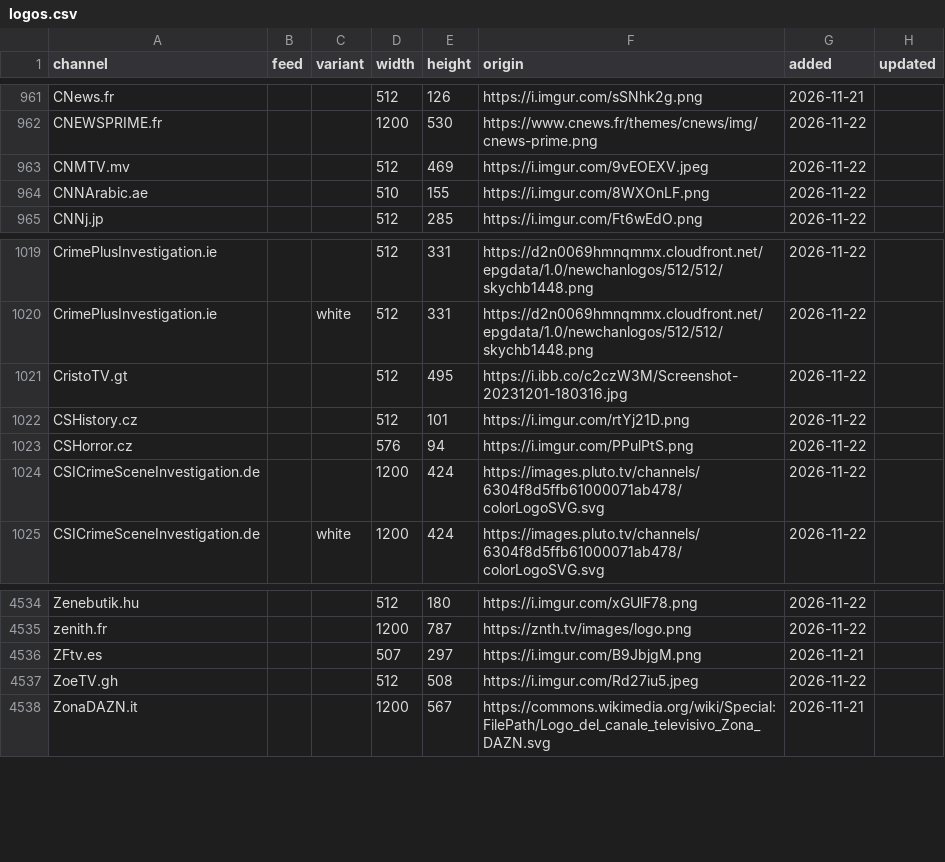
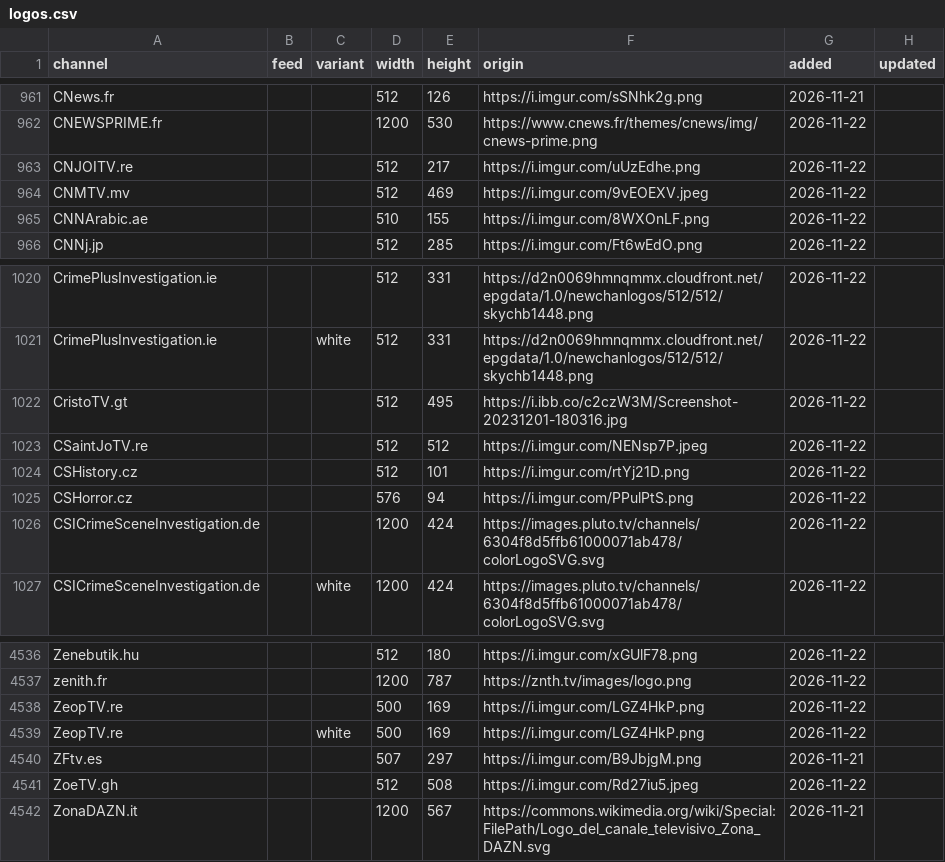
Before and after one commit to worldwide-tv-logos/database, a CSV file: data/logos.csv, drawn as a sheet; only a part is shown, gaps mark what is left out.

```diff
--- a/data/logos.csv
+++ b/data/logos.csv
@@ -962,2 +962,3 @@ CNews.fr,,,512,126,https://i.imgur.com/sSNhk2g.png,2026-11-21,
 CNEWSPRIME.fr,,,1200,530,https://www.cnews.fr/themes/cnews/img/cnews-prime.png,2026-11-22,
+CNJOITV.re,,,512,217,https://i.imgur.com/uUzEdhe.png,2026-11-22,
 CNMTV.mv,,,512,469,https://i.imgur.com/9vEOEXV.jpeg,2026-11-22,
@@ -1021,2 +1022,3 @@ CrimePlusInvestigation.ie,,white,512,331,https://d2n0069hmnqmmx.cloudfront.net/e
 CristoTV.gt,,,512,495,https://i.ibb.co/c2czW3M/Screenshot-20231201-180316.jpg,2026-11-22,
+CSaintJoTV.re,,,512,512,https://i.imgur.com/NENsp7P.jpeg,2026-11-22,
 CSHistory.cz,,,512,101,https://i.imgur.com/rtYj21D.png,2026-11-22,
@@ -4535,2 +4537,4 @@ Zenebutik.hu,,,512,180,https://i.imgur.com/xGUlF78.png,2026-11-22,
 zenith.fr,,,1200,787,https://znth.tv/images/logo.png,2026-11-22,
+ZeopTV.re,,,500,169,https://i.imgur.com/LGZ4HkP.png,2026-11-22,
+ZeopTV.re,,white,500,169,https://i.imgur.com/LGZ4HkP.png,2026-11-22,
 ZFtv.es,,,507,297,https://i.imgur.com/B9JbjgM.png,2026-11-21,
```
Also changed, not shown: 7 other files.
